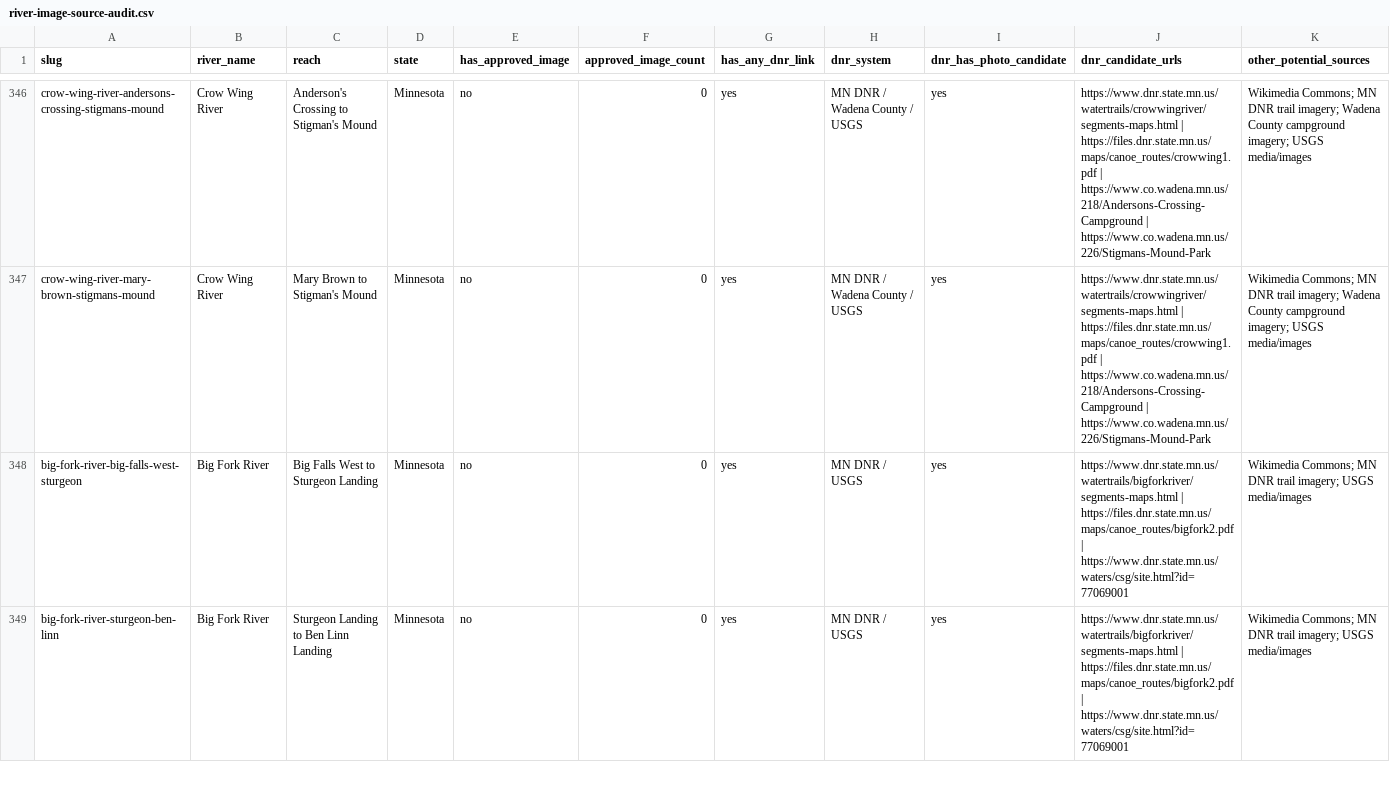
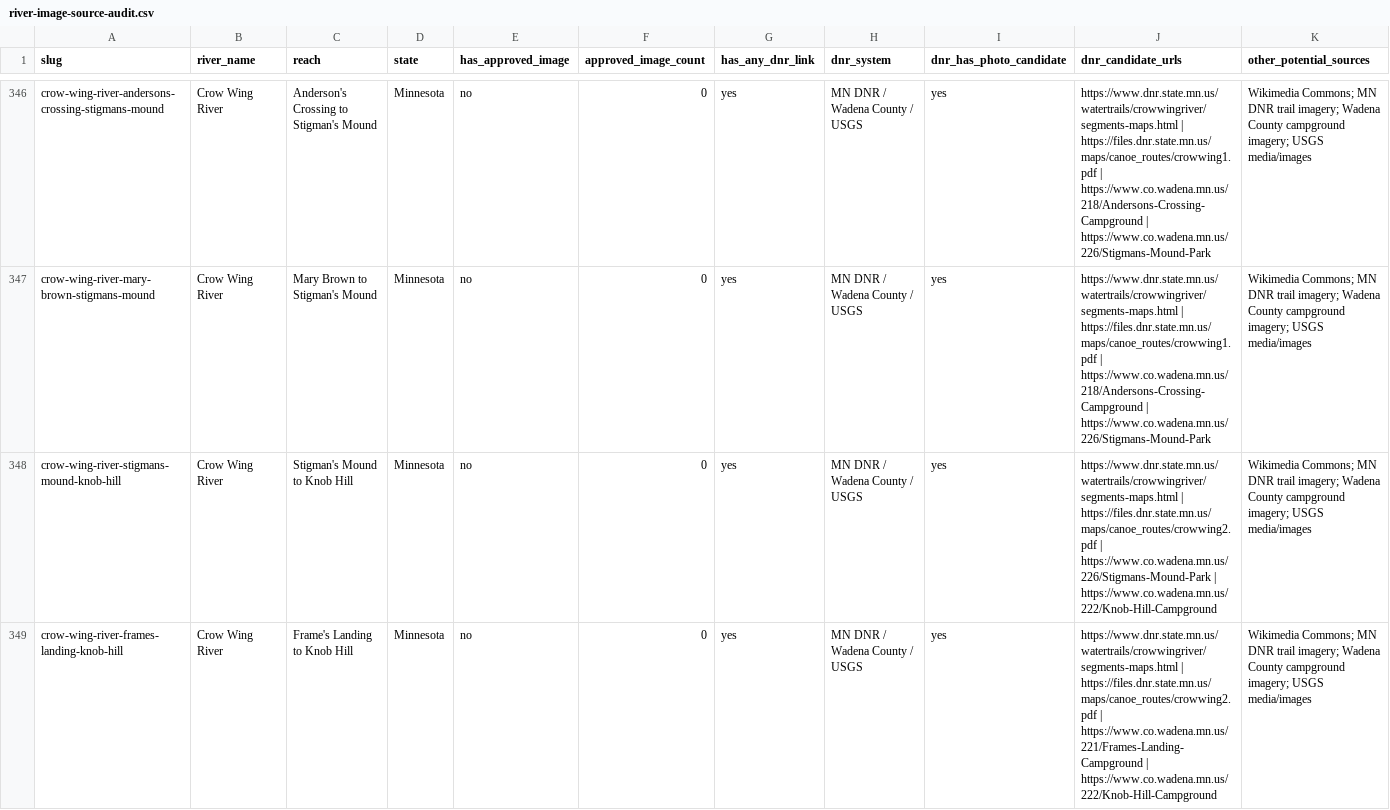
Before and after one commit to EckceptionalSolutions/PaddleTodayV2, a CSV file: docs/river-image-source-audit.csv, drawn as a sheet; only a part is shown, gaps mark what is left out; the shorter side is filled out with more unchanged rows; rows hold the shown columns only; the diff covers the shown part only; the diff names each change by its address in the sheet, - before the commit and + after, or states it on an @@ line.

Commit message:
Add three more Crow Wing routes

```diff
--- a/docs/river-image-source-audit.csv
+++ b/docs/river-image-source-audit.csv
+row 348: crow-wing-river-stigmans-mound-knob-hill | Crow Wing River | Stigman's Mound to Knob Hill | Minnesota | no | 0 | yes | MN DNR / Wadena County / USGS | yes | https://www.dnr.state.mn.us/watertrails/crowwingriver/segments-maps.html | https://files.dnr.state.mn.us/maps/canoe_routes/crowwing2.pdf | https://www.co.wadena.mn.us/226/Stigmans-Mound-Park | https://www.co.wadena.mn.us/222/Knob-Hill-Campground | Wikimedia Commons; MN DNR trail imagery; Wadena County campground imagery; USGS media/images
+row 349: crow-wing-river-frames-landing-knob-hill | Crow Wing River | Frame's Landing to Knob Hill | Minnesota | no | 0 | yes | MN DNR / Wadena County / USGS | yes | https://www.dnr.state.mn.us/watertrails/crowwingriver/segments-maps.html | https://files.dnr.state.mn.us/maps/canoe_routes/crowwing2.pdf | https://www.co.wadena.mn.us/221/Frames-Landing-Campground | https://www.co.wadena.mn.us/222/Knob-Hill-Campground | Wikimedia Commons; MN DNR trail imagery; Wadena County campground imagery; USGS media/images
```
Also changed, not shown: 1 added row elsewhere in this file, 6 other files.
